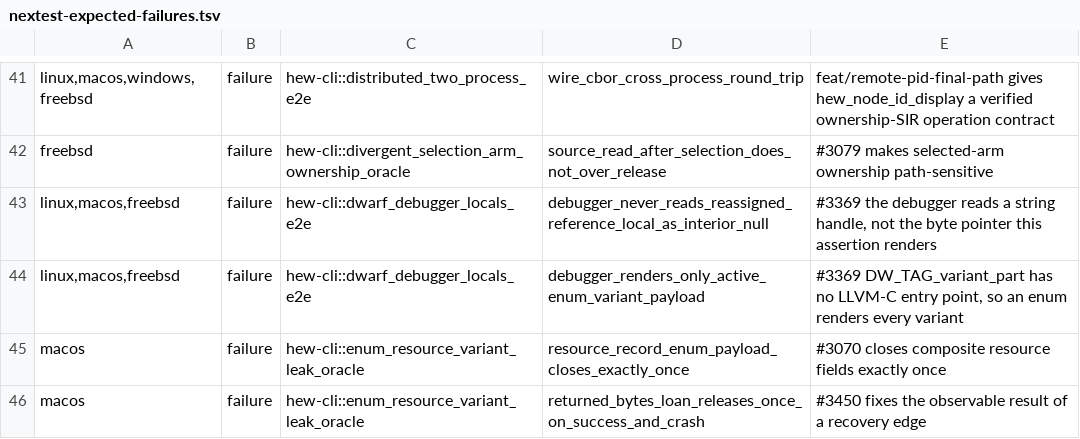
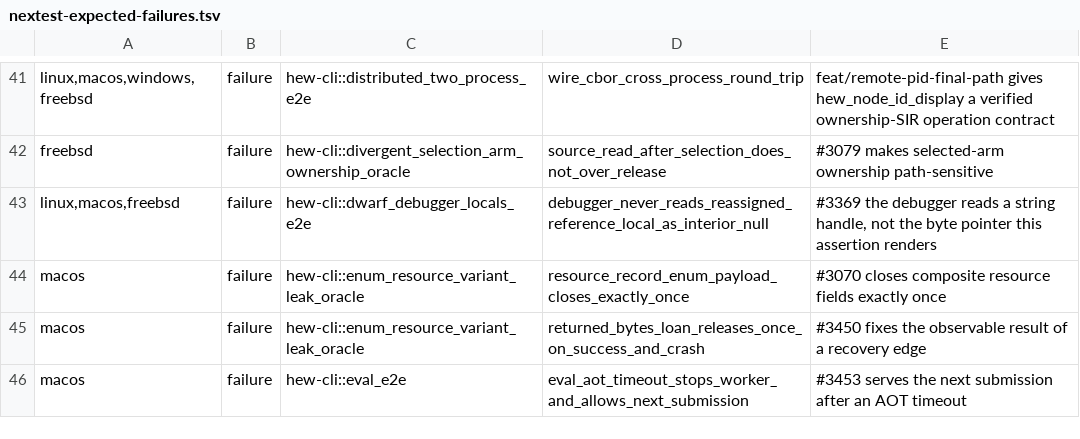
Before and after one commit to hew-lang/hew, a TSV file: scripts/nextest-expected-failures.tsv, drawn as a sheet; only a part is shown, gaps mark what is left out; the shorter side is filled out with more unchanged rows.

Commit message:
feat(codegen): describe enum locals with a DWARF variant part
An enum local in a `-g` build reached the debugger as its `{ tag, payload }`
carrier, so gdb and lldb laid every variant over the same bytes. Physical MIR
now carries the source names of record fields and enum variants, and codegen
spells an enum as a `DW_TAG_variant_part` whose discriminant selects one
`DW_TAG_variant` per case.

LLVM's C API exposes neither `createVariantPart` nor `createVariantMemberType`,
so a bounded C++ shim in this crate forwards to `DIBuilder`. It compiles into
the crate's static archive against the LLVM install `llvm-sys` selected, adding
no dynamic dependency.

Fixes #3465

```diff
--- a/scripts/nextest-expected-failures.tsv
+++ b/scripts/nextest-expected-failures.tsv
@@ -43,3 +43,2 @@ freebsd	failure	hew-cli::divergent_selection_arm_ownership_oracle	source_read_af
 linux,macos,freebsd	failure	hew-cli::dwarf_debugger_locals_e2e	debugger_never_reads_reassigned_reference_local_as_interior_null	#3369 the debugger reads a string handle, not the byte pointer this assertion renders
-linux,macos,freebsd	failure	hew-cli::dwarf_debugger_locals_e2e	debugger_renders_only_active_enum_variant_payload	#3369 DW_TAG_variant_part has no LLVM-C entry point, so an enum renders every variant
 macos	failure	hew-cli::enum_resource_variant_leak_oracle	resource_record_enum_payload_closes_exactly_once	#3070 closes composite resource fields exactly once
```
Also changed, not shown: 8 other files.
